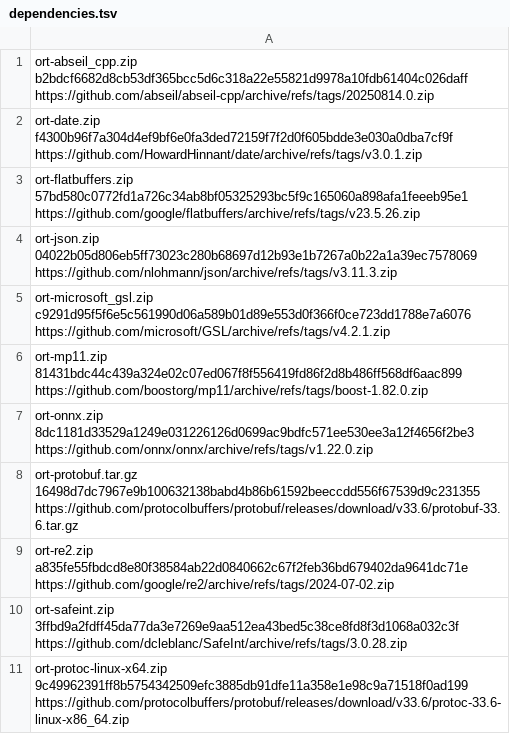
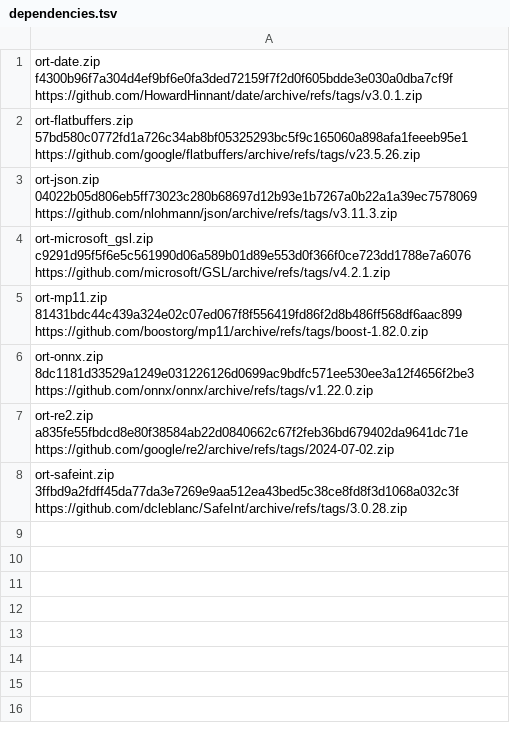
Before and after one commit to oxtech-ember/EmberBSD-Ports, a TSV file: pkgsrc/local-ai/onnxruntime/files/dependencies.tsv, drawn as a sheet; the diff names each change by its address in the sheet, - before the commit and + after, or states it on an @@ line.

Commit message:
Enable ONNX WebGPU with common protobuf and guarded Raven2 uploads

```diff
--- a/pkgsrc/local-ai/onnxruntime/files/dependencies.tsv
+++ b/pkgsrc/local-ai/onnxruntime/files/dependencies.tsv
-row 1: ort-abseil_cpp.zip b2bdcf6682d8cb53df365bcc5d6c318a22e55821d9978a10fdb61404c026daff https://github.com/abseil/abseil-cpp/archive/refs/tags/20250814.0.zip
-row 8: ort-protobuf.tar.gz 16498d7dc7967e9b100632138babd4b86b61592beeccdd556f67539d9c231355 https://github.com/protocolbuffers/protobuf/releases/download/v33.6/protobuf-33.6.tar.gz
-row 11: ort-protoc-linux-x64.zip 9c49962391ff8b5754342509efc3885db91dfe11a358e1e98c9a71518f0ad199 https://github.com/protocolbuffers/protobuf/releases/download/v33.6/protoc-33.6-linux-x86_64.zip
```
Also changed, not shown: probes/onnxruntime/dependencies.tsv, 35 other files.
